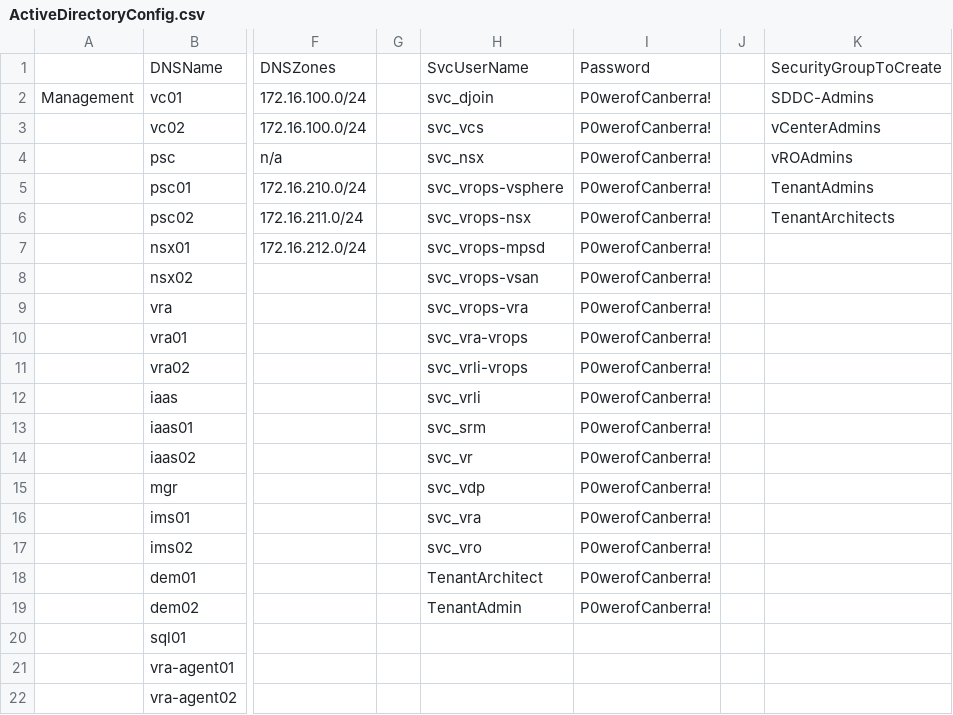
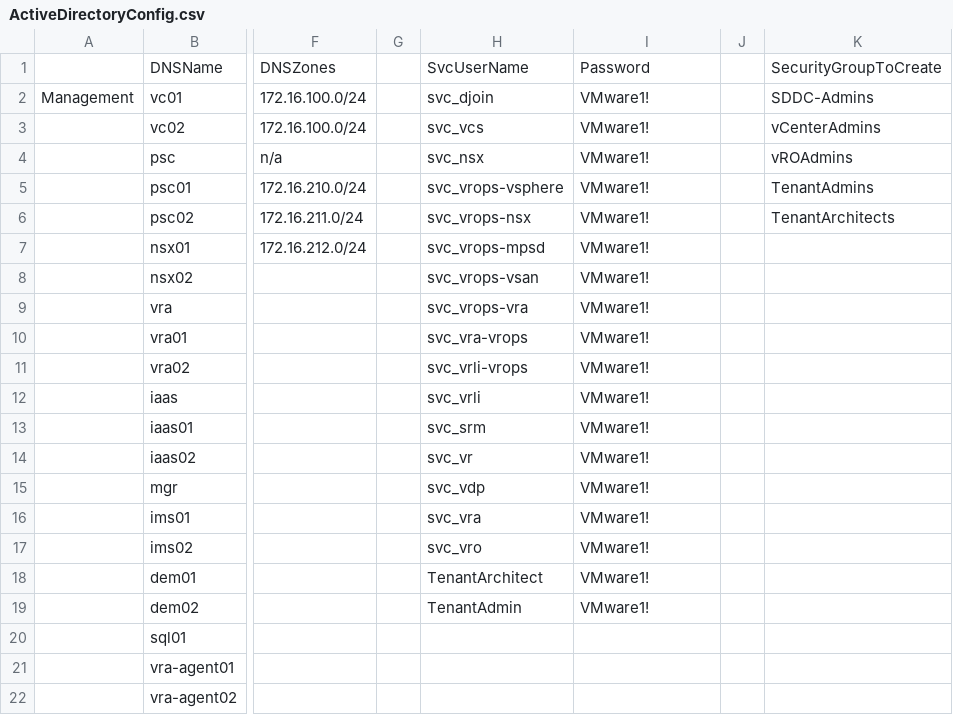
Before and after one commit to tairatcliff-labrat/ActiveDirectoryConfig, a CSV file: ActiveDirectoryConfig.csv, drawn as a sheet; only a part is shown, gaps mark what is left out; the diff names each change by its address in the sheet, - before the commit and + after, or states it on an @@ line.

Commit message:
Update ActiveDirectoryConfig.csv

```diff
--- a/ActiveDirectoryConfig.csv
+++ b/ActiveDirectoryConfig.csv
-I2:I19: P0werofCanberra!
+I2:I19: VMware1!
```
